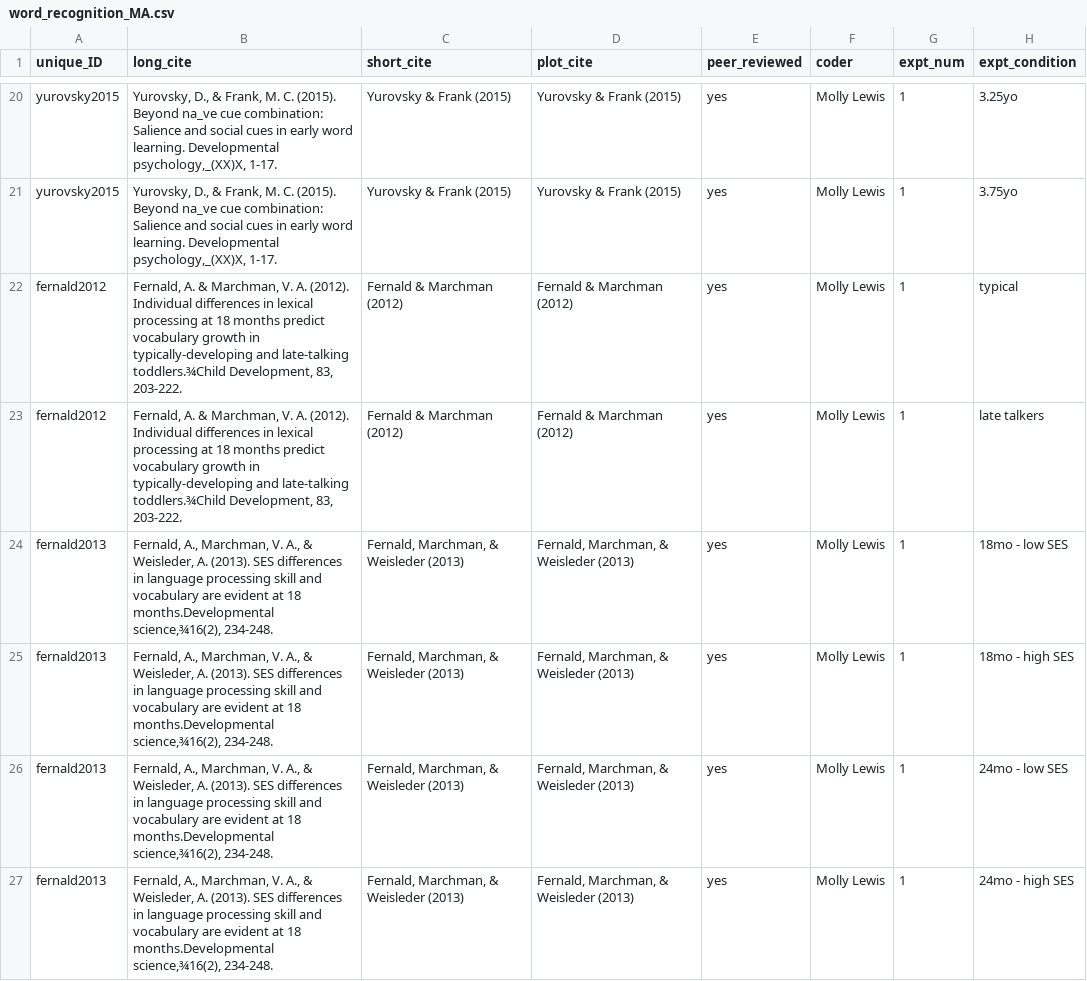
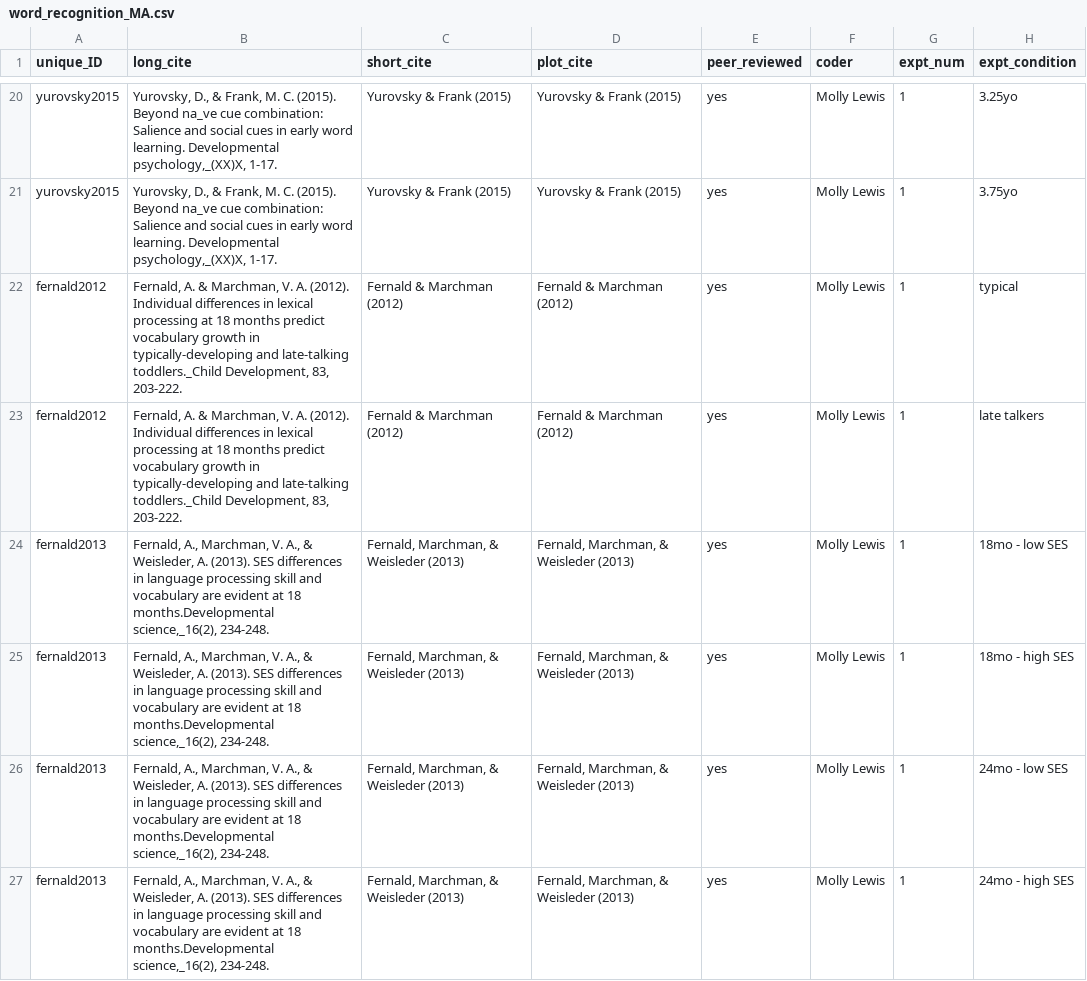
Before and after one commit to mcfrank/sop, a CSV file: data/word_recognition_MA.csv, drawn as a sheet; only a part is shown, gaps mark what is left out; the diff covers the shown part only; the diff names each change by its address in the sheet, - before the commit and + after, or states it on an @@ line.

```diff
--- a/data/word_recognition_MA.csv
+++ b/data/word_recognition_MA.csv
-B22:B23 (long_cite): …and late-talking toddlers.¾Child Development, 83,…
+B22:B23 (long_cite): …and late-talking toddlers._Child Development, 83,…
-B24:B27 (long_cite): …18 months.Developmental science,¾16(2), 234-248.
+B24:B27 (long_cite): …18 months.Developmental science,_16(2), 234-248.
```
Also changed, not shown: 17 edited cells elsewhere in this file, data/gaze_following_MA.csv, 2 other files.
